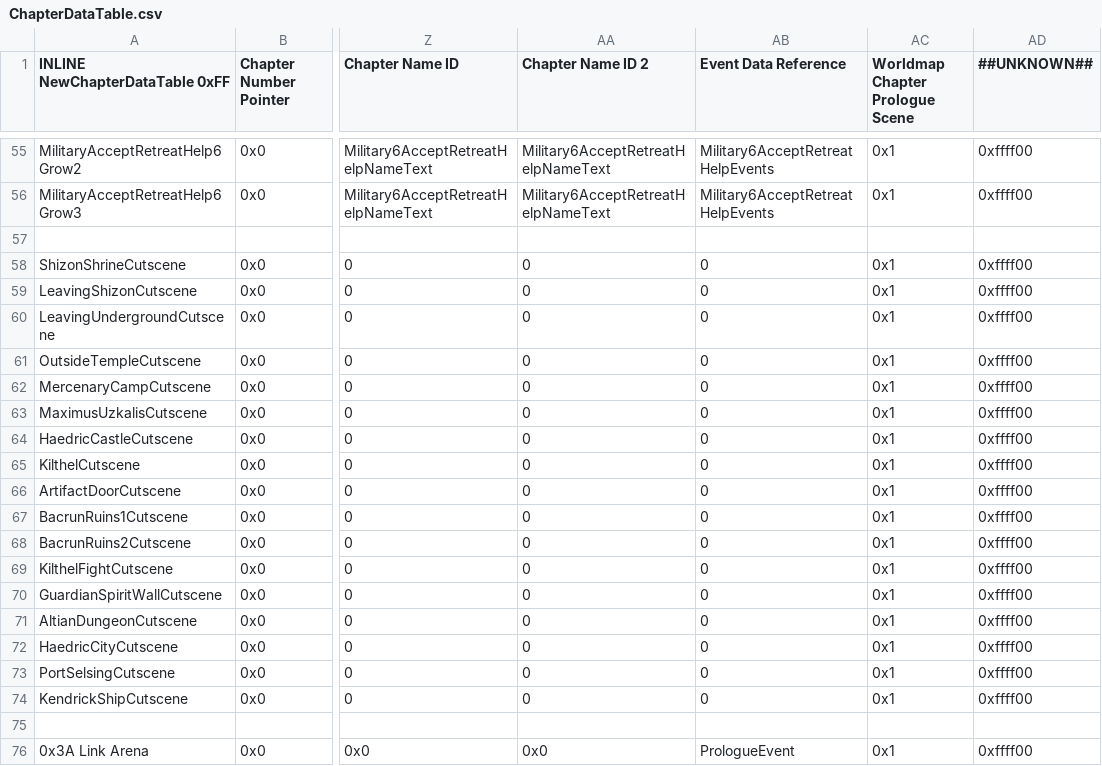
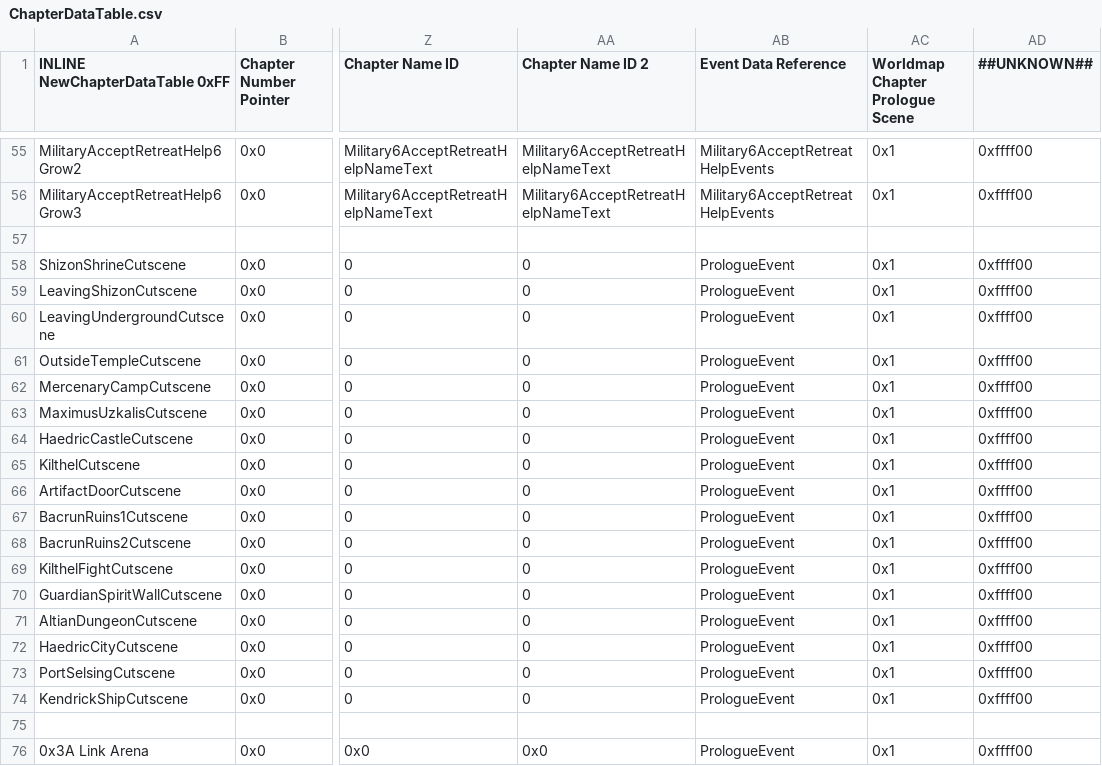
Before and after one commit to Snakey11/Legends-of-Avenir, a CSV file: CSV/Tables/ChapterData/ChapterDataTable.csv, drawn as a sheet; only a part is shown, gaps mark what is left out; the diff names each change by its address in the sheet, - before the commit and + after, or states it on an @@ line.

Commit message:
Fix bad LOMAs reading null event data

```diff
--- a/CSV/Tables/ChapterData/ChapterDataTable.csv
+++ b/CSV/Tables/ChapterData/ChapterDataTable.csv
-AB58:AB74 (Event Data Reference): 0
+AB58:AB74 (Event Data Reference): PrologueEvent
```
